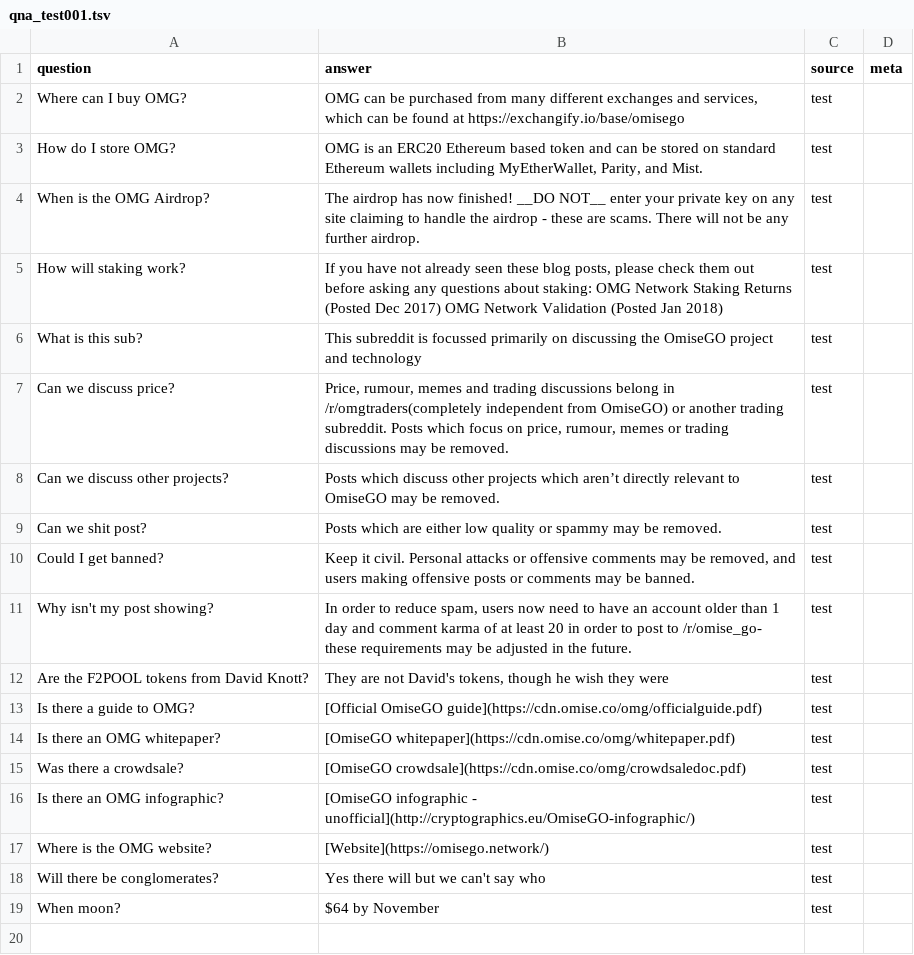
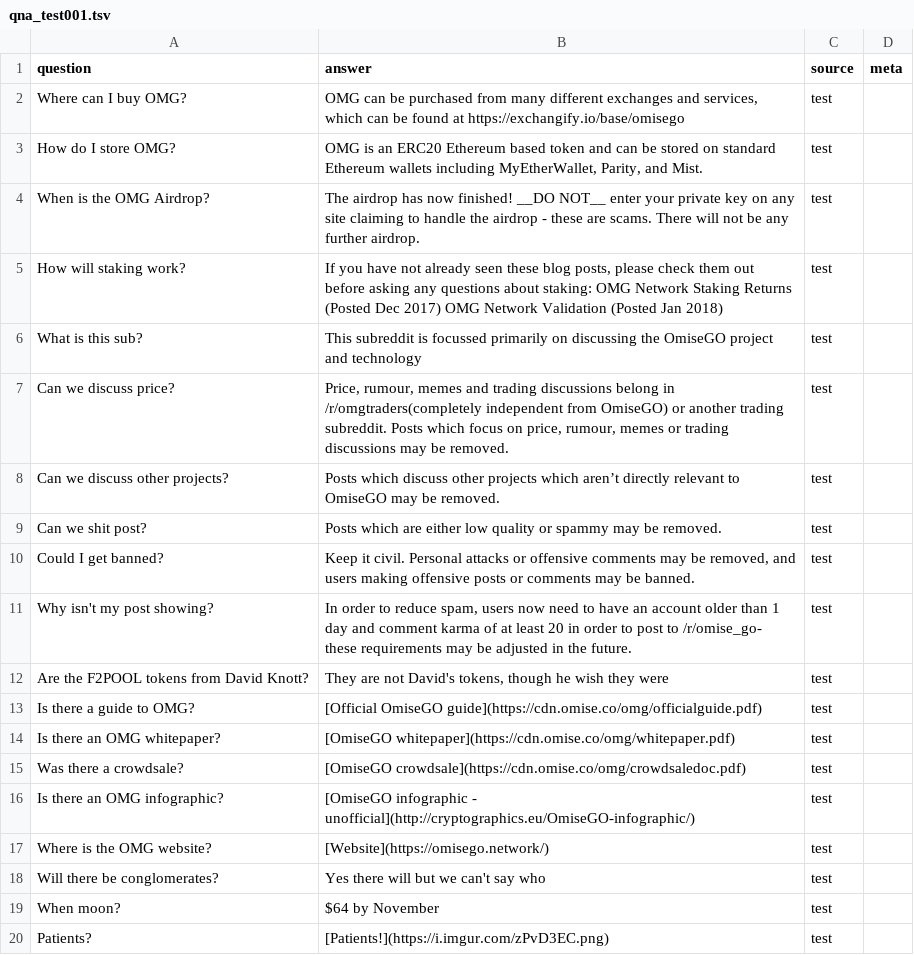
Before and after one commit to buildOMG/kb, a TSV file: qna/qna_test001.tsv, drawn as a sheet; the diff names each change by its address in the sheet, - before the commit and + after, or states it on an @@ line.

Commit message:
Added response for "Patients?"

```diff
--- a/qna/qna_test001.tsv
+++ b/qna/qna_test001.tsv
+row 20: Patients? | [Patients!](https://i.imgur.com/zPvD3EC.png) | test
```
